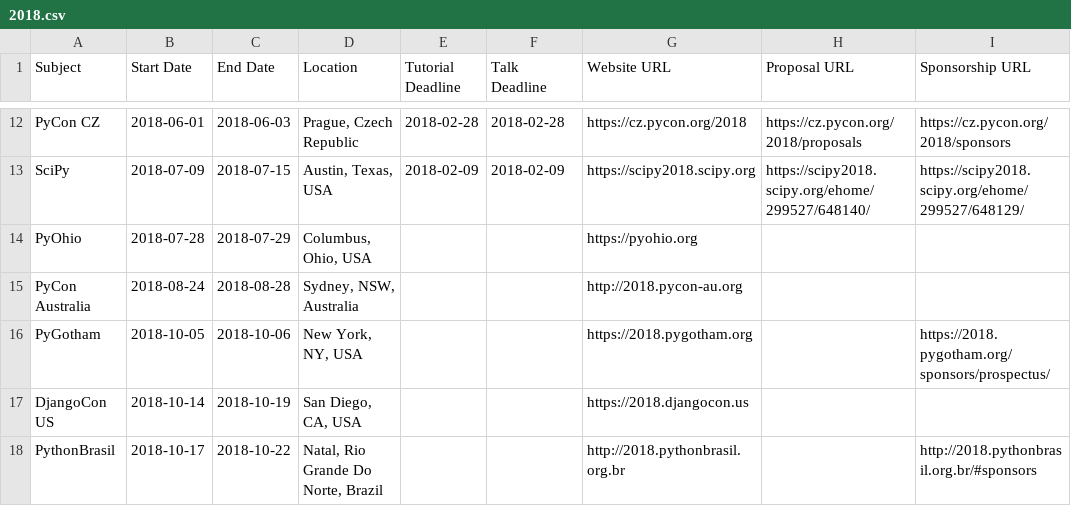
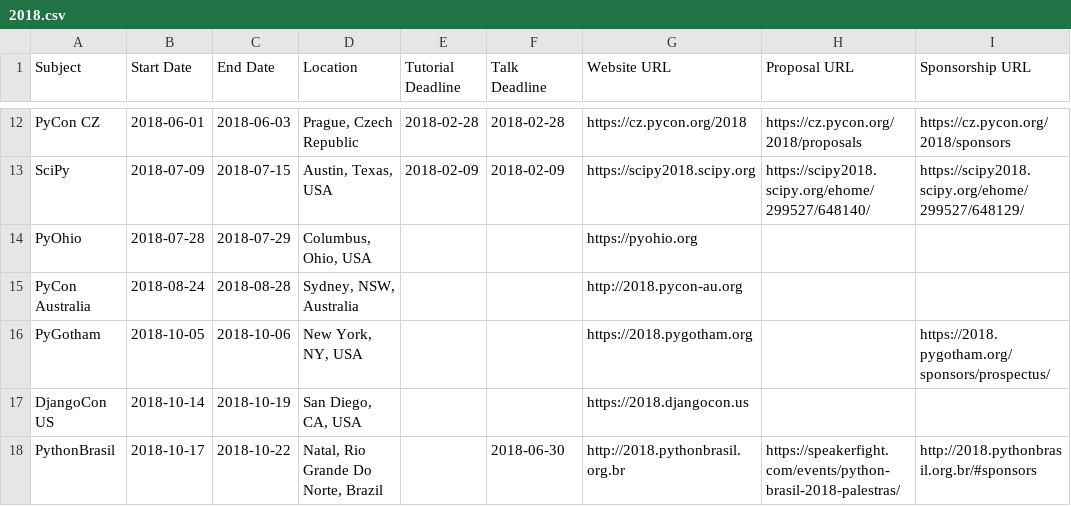
Before and after one commit to python-organizers/conferences, a CSV file: 2018.csv, drawn as a sheet; only a part is shown, gaps mark what is left out.

Commit message:
Update CFP link for Python Brasil

```diff
--- a/2018.csv
+++ b/2018.csv
@@ -17,2 +17,2 @@ PyGotham,2018-10-05,2018-10-06,"New York, NY, USA",,,https://2018.pygotham.org,,
 DjangoCon US,2018-10-14,2018-10-19,"San Diego, CA, USA",,,https://2018.djangocon.us,,
-PythonBrasil,2018-10-17,2018-10-22,"Natal, Rio Grande Do Norte, Brazil",,,http://2018.pythonbrasil.org.br,,http://2018.pythonbrasil.org.br/#sponsors
+PythonBrasil,2018-10-17,2018-10-22,"Natal, Rio Grande Do Norte, Brazil",,2018-06-30,http://2018.pythonbrasil.org.br,https://speakerfight.com/events/python-brasil-2018-palestras/,http://2018.pythonbrasil.org.br/#sponsors
```
